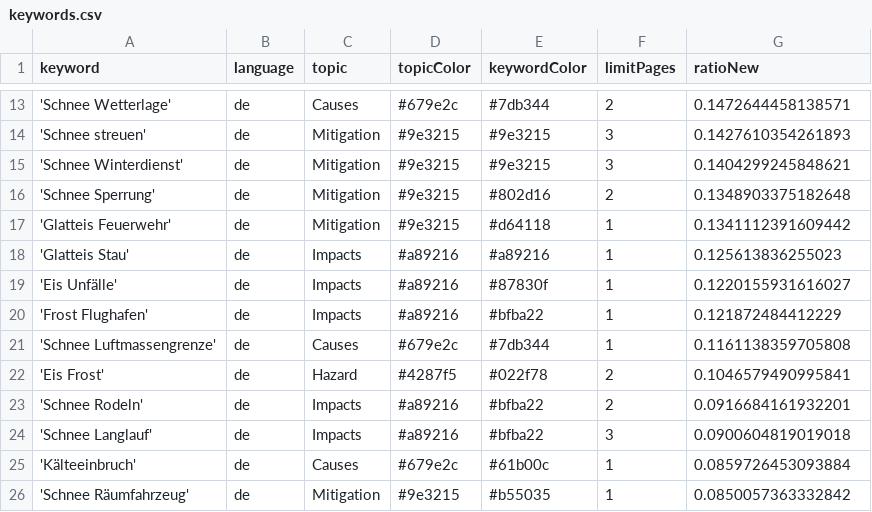
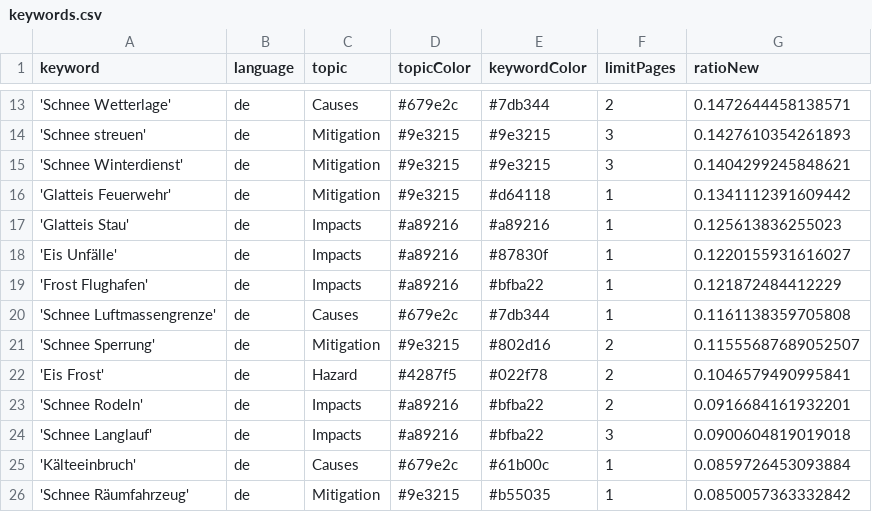
Before and after one commit to emorl-news/winterIsComing, a CSV file: keywords.csv, drawn as a sheet; only a part is shown, gaps mark what is left out; removed rows and columns are numbered as before the commit, all else as after; the diff names each change by its address in the sheet, - before the commit and + after, or states it on an @@ line.

Commit message:
Commit from GitHub Actions (harvest:0.0)

```diff
--- a/keywords.csv
+++ b/keywords.csv
-row 16: 'Schnee Sperrung' | de | Mitigation | #9e3215 | #802d16 | 2 | 0.1348903375182648
+row 21: 'Schnee Sperrung' | de | Mitigation | #9e3215 | #802d16 | 2 | 0.11555687689052507
```
